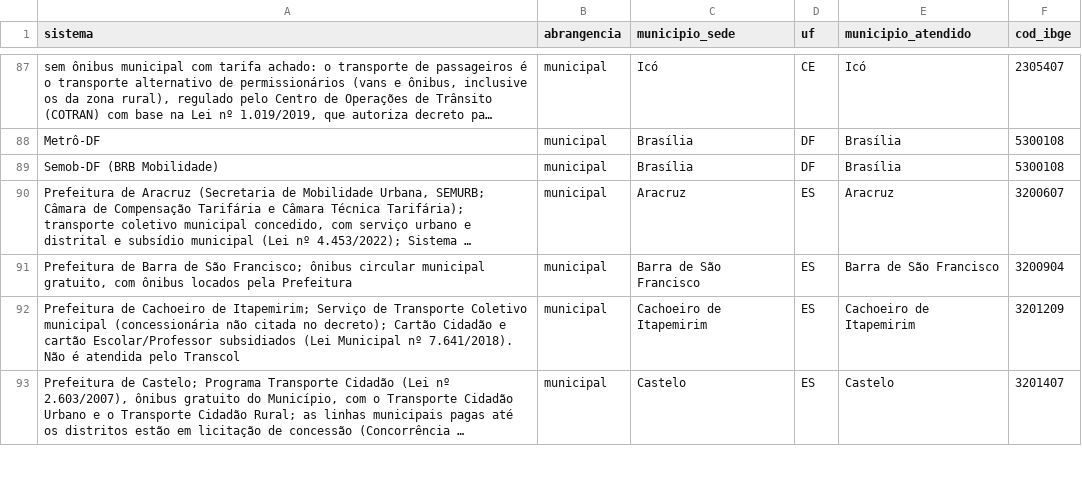
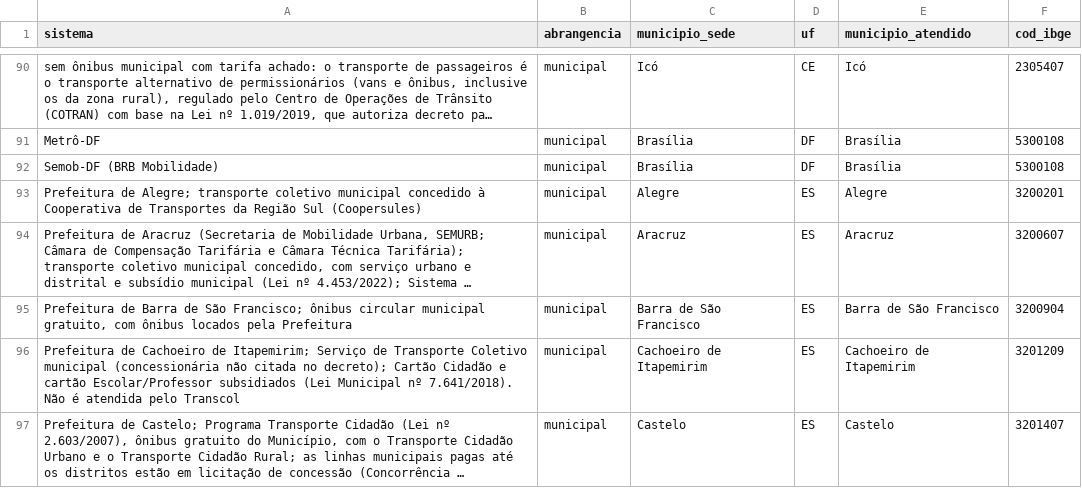
Before and after one commit to OtimizaPro/tarifas_integracoestarifarias_transportepublico_brasileiro, a CSV file: dados/sistemas_municipios.csv, drawn as a sheet; only a part is shown, gaps mark what is left out; long unchanged cells end in …; the diff covers the shown part only; the diff names each change by its address in the sheet, - before the commit and + after, or states it on an @@ line.

```diff
--- a/dados/sistemas_municipios.csv
+++ b/dados/sistemas_municipios.csv
+row 93: Prefeitura de Alegre; transporte coletivo municipal concedido à Cooperativa de Transportes da Região Sul (Coopersules) | municipal | Alegre | ES | Alegre | 3200201
```
Also changed, not shown: 23 added rows elsewhere in this file, dados/beneficios.csv, dados/reajustes.csv, 20 other files.
